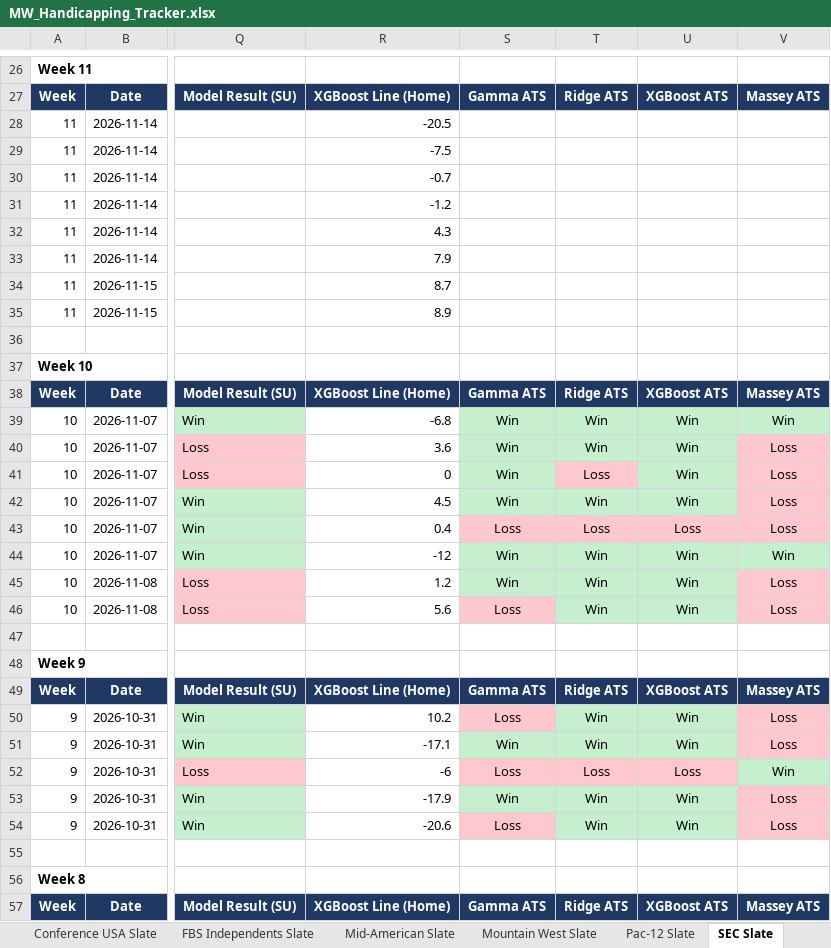
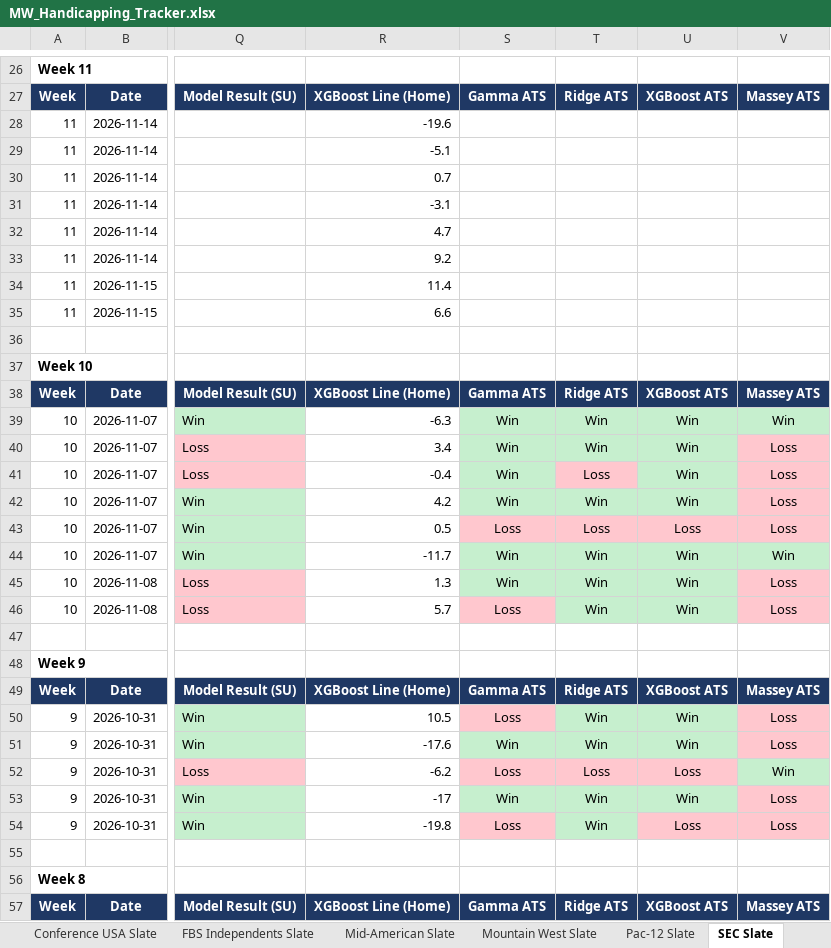
Before and after one commit to colea223/mdubcapping, an Excel workbook: excel/MW_Handicapping_Tracker.xlsx, sheet SEC Slate, drawn as a sheet; only a part is shown, gaps mark what is left out; values as stored, in another font and other column widths than the file's, no borders; the diff covers the shown part only; the diff names each change by its address in the sheet, - before the commit and + after, or states it on an @@ line.

```diff
--- a/excel/MW_Handicapping_Tracker.xlsx (sheet SEC Slate)
+++ b/excel/MW_Handicapping_Tracker.xlsx (sheet SEC Slate)
-R28: -20.5
+R28: -19.6
-R29: -7.5
+R29: -5.1
-R30: -0.7
+R30: 0.7
-R31: -1.2
+R31: -3.1
-R32: 4.3
+R32: 4.7
-R33: 7.9
+R33: 9.2
-R34: 8.7
+R34: 11.4
-R35: 8.9
+R35: 6.6
-R39: -6.8
+R39: -6.3
-R40: 3.6
+R40: 3.4
-R41: 0
+R41: -0.4
-R42: 4.5
+R42: 4.2
-R43: 0.4
+R43: 0.5
-R44: -12
+R44: -11.7
-R45: 1.2
+R45: 1.3
-R46: 5.6
+R46: 5.7
-R50: 10.2
+R50: 10.5
-R51: -17.1
+R51: -17.6
-R52: -6
+R52: -6.2
-R53: -17.9
+R53: -17
-R54: -20.6
+R54: -19.8
-U54: Win
+U54: Loss
-U54 fill: #C6EFCE
+U54 fill: #FFC7CE
```
Also changed, not shown: 31 edited cells and cell formats elsewhere in this sheet, sheet National Slate, sheet ACC Slate, sheet Big Ten Slate, sheet Big 12 Slate, sheet Sun Belt Slate, sheet American Athletic Slate, 5 more sheets, 14 other files.
